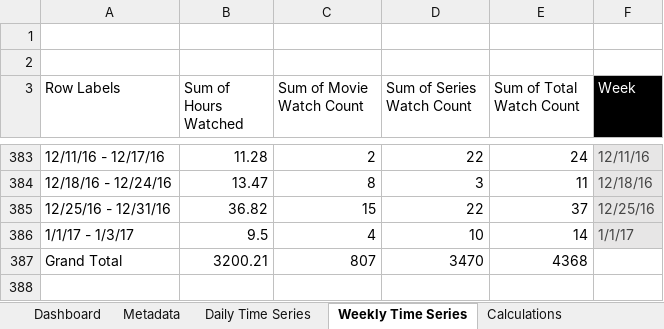
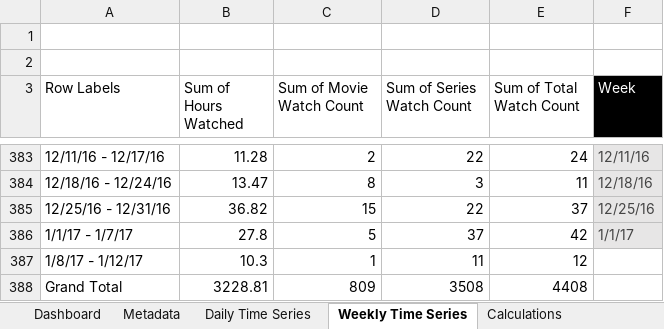
Before and after one commit to timjuravich/netflix-viewing-history, an Excel workbook: report/report.xlsx, sheet Weekly Time Series, drawn as a sheet; only a part is shown, gaps mark what is left out; values as stored, in another font and other column widths than the file's, no borders; removed rows and columns are numbered as before the commit, all else as after; the diff names each change by its address in the sheet, - before the commit and + after, or states it on an @@ line.

Commit message:
Updated watch history

```diff
--- a/report/report.xlsx (sheet Weekly Time Series)
+++ b/report/report.xlsx (sheet Weekly Time Series)
-row 386: 1/1/17 - 1/3/17 | 9.5 | 4 | 10 | 14 | 1/1/17
+row 386: 1/1/17 - 1/7/17 | 27.8 | 5 | 37 | 42 | 1/1/17
+row 387: 1/8/17 - 1/12/17 | 10.3 | 1 | 11 | 12
-B388 (Sum of Hours Watched): 3200.21
+B388 (Sum of Hours Watched): 3228.81
-C388 (Sum of Movie Watch Count): 807
+C388 (Sum of Movie Watch Count): 809
-D388 (Sum of Series Watch Count): 3470
+D388 (Sum of Series Watch Count): 3508
-E388 (Sum of Total Watch Count): 4368
+E388 (Sum of Total Watch Count): 4408
```
Also changed, not shown: sheet Metadata, sheet Daily Time Series, sheet Calculations, charts or pictures, 7 other files.
